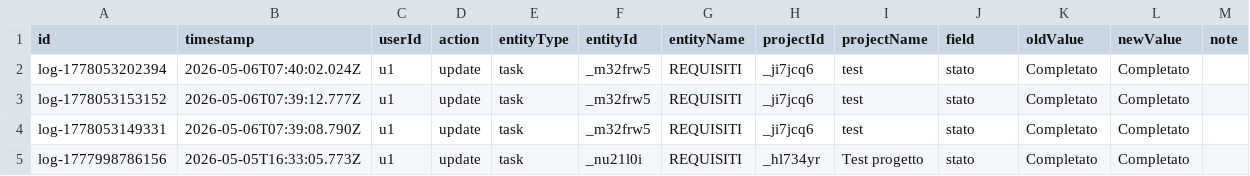
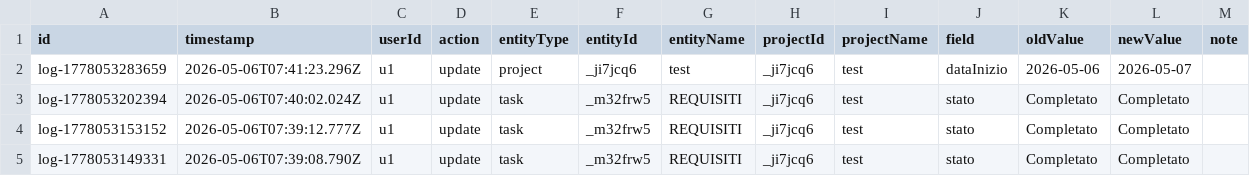
Before and after one commit to lodomenicobufi/luo-portfolio-access, a CSV file: data/activity_log.csv, drawn as a sheet; only a part is shown; the shorter side is filled out with more unchanged rows; the diff names each change by its address in the sheet, - before the commit and + after, or states it on an @@ line.

Commit message:
Activity log

```diff
--- a/data/activity_log.csv
+++ b/data/activity_log.csv
+row 2: log-1778053283659 | 2026-05-06T07:41:23.296Z | u1 | update | project | _ji7jcq6 | test | _ji7jcq6 | test | dataInizio | 2026-05-06 | 2026-05-07
```
